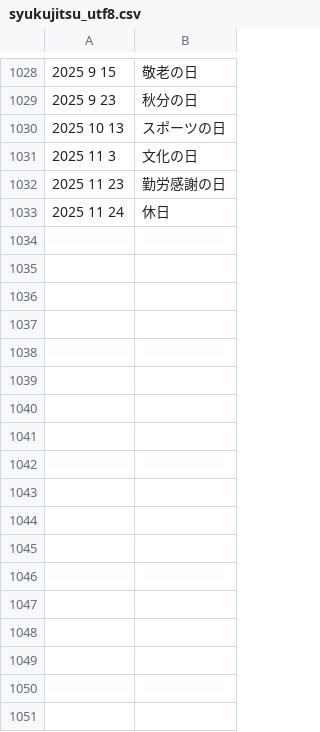
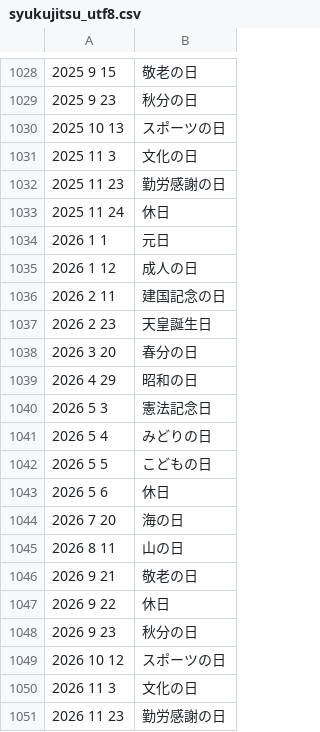
Before and after one commit to tkdhss111/fortran-calendar-jp, a CSV file: data/syukujitsu_utf8.csv, drawn as a sheet; only a part is shown, gaps mark what is left out; the diff names each change by its address in the sheet, - before the commit and + after, or states it on an @@ line.

```diff
--- a/data/syukujitsu_utf8.csv
+++ b/data/syukujitsu_utf8.csv
+row 1034: 2026 1 1 | 元日
+row 1035: 2026 1 12 | 成人の日
+row 1036: 2026 2 11 | 建国記念の日
+row 1037: 2026 2 23 | 天皇誕生日
+row 1038: 2026 3 20 | 春分の日
+row 1039: 2026 4 29 | 昭和の日
+row 1040: 2026 5 3 | 憲法記念日
+row 1041: 2026 5 4 | みどりの日
+row 1042: 2026 5 5 | こどもの日
+row 1043: 2026 5 6 | 休日
+row 1044: 2026 7 20 | 海の日
+row 1045: 2026 8 11 | 山の日
+row 1046: 2026 9 21 | 敬老の日
+row 1047: 2026 9 22 | 休日
+row 1048: 2026 9 23 | 秋分の日
+row 1049: 2026 10 12 | スポーツの日
+row 1050: 2026 11 3 | 文化の日
+row 1051: 2026 11 23 | 勤労感謝の日
```
Also changed, not shown: data/syukujitsu.csv, 5 other files.
